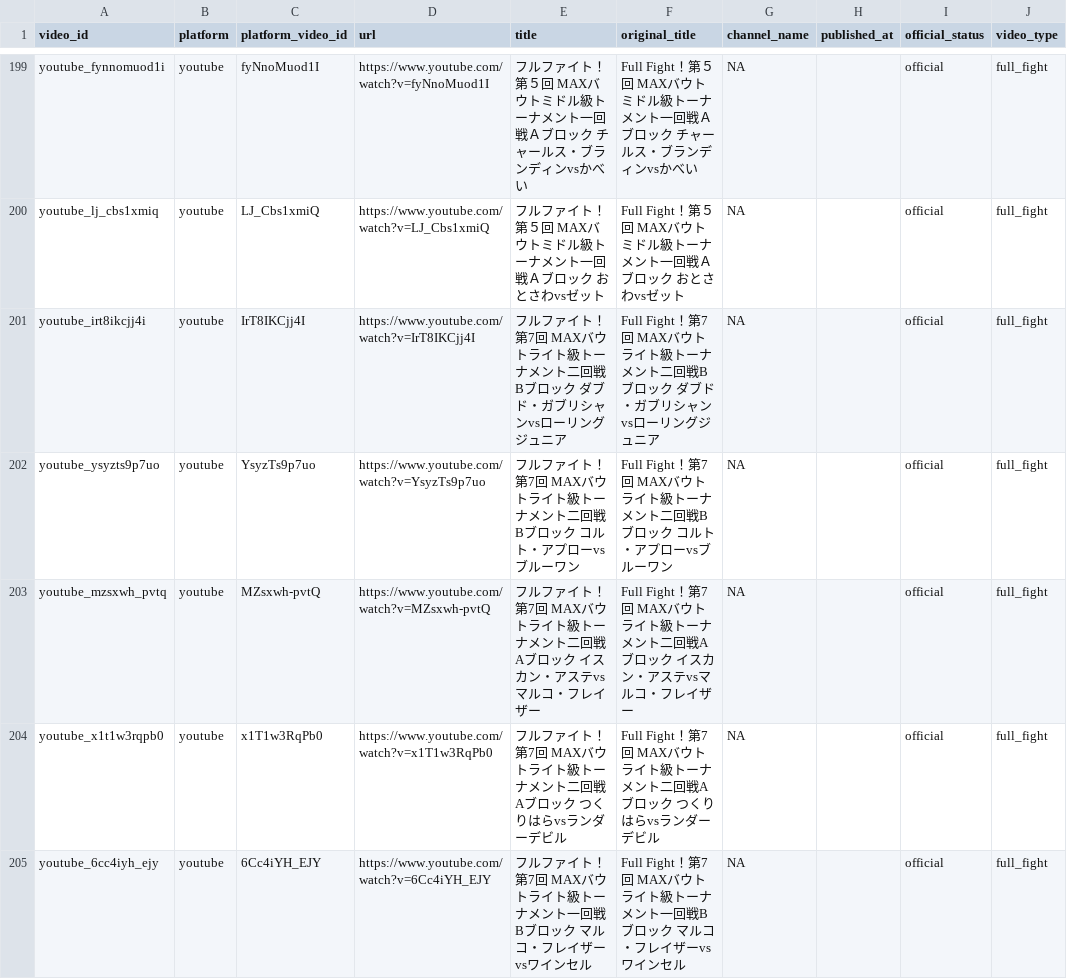
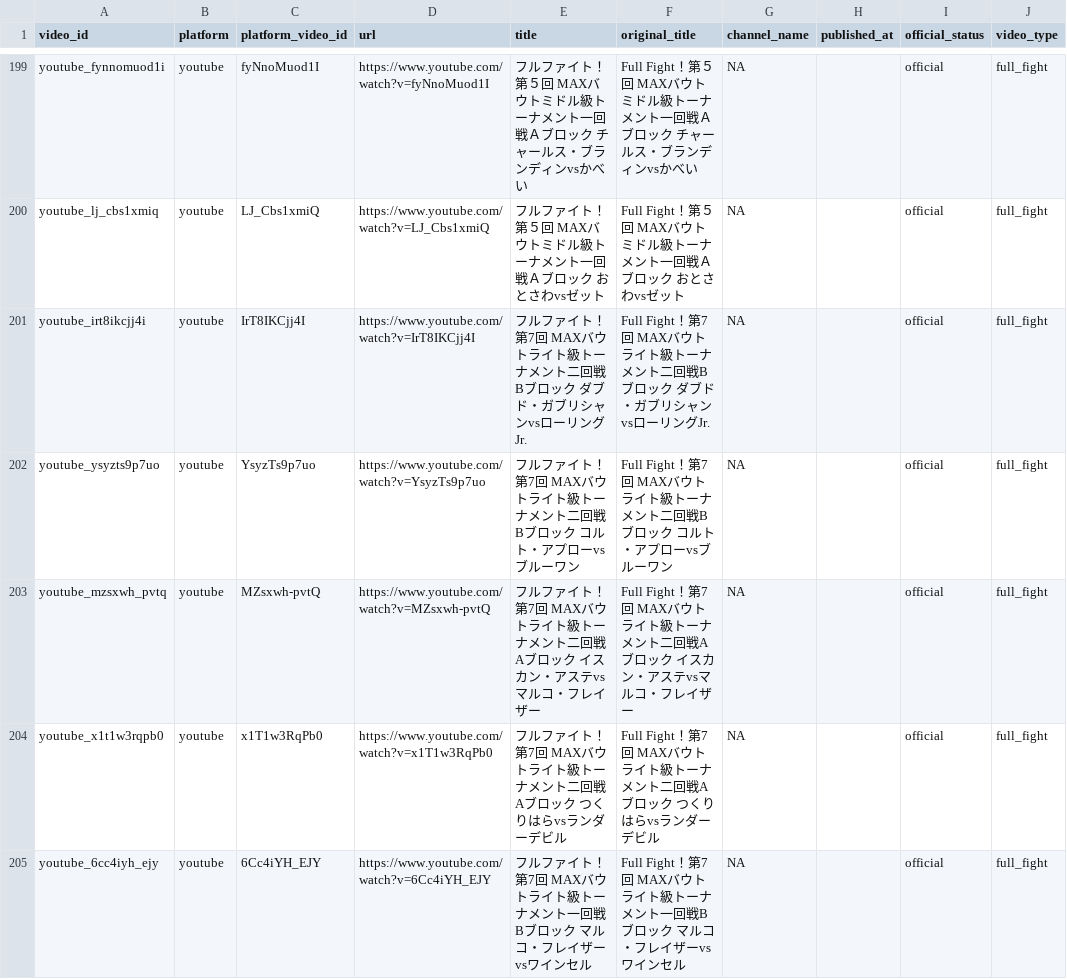
Before and after one commit to takano32/arakaku, a CSV file: data-src/videos.csv, drawn as a sheet; only a part is shown, gaps mark what is left out; the diff covers the shown part only; the diff names each change by its address in the sheet, - before the commit and + after, or states it on an @@ line.

```diff
--- a/data-src/videos.csv
+++ b/data-src/videos.csv
-E201 (title): …ーリングジュニア
+E201 (title): …ーリングJr.
-F201 (original_title): …ーリングジュニア
+F201 (original_title): …ーリングJr.
```
Also changed, not shown: 22 edited cells elsewhere in this file, data-src/bout_participants.csv, data-src/bouts.csv.
